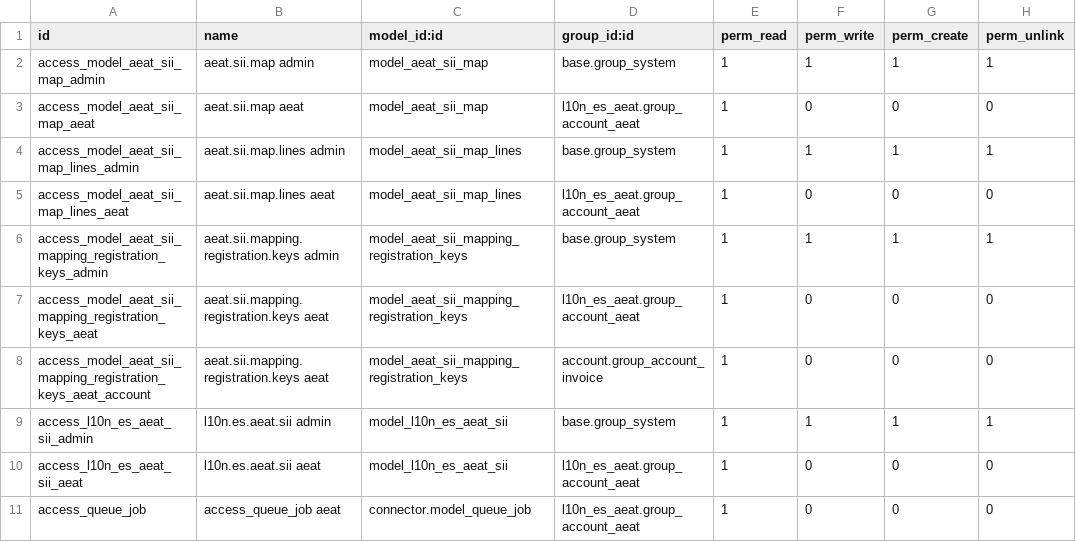
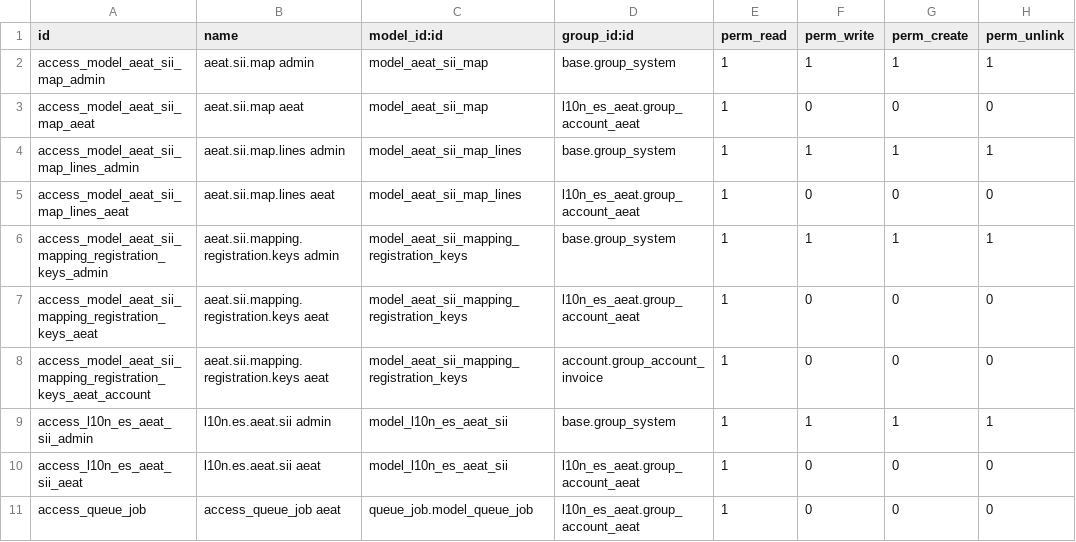
Before and after one commit to Creacionescpm/SII-v10-spain, a CSV file: security/ir.model.access.csv, drawn as a sheet.

```diff
--- a/security/ir.model.access.csv
+++ b/security/ir.model.access.csv
@@ -10,2 +10,2 @@ access_l10n_es_aeat_sii_admin,l10n.es.aeat.sii admin,model_l10n_es_aeat_sii,base
 access_l10n_es_aeat_sii_aeat,l10n.es.aeat.sii aeat,model_l10n_es_aeat_sii,l10n_es_aeat.group_account_aeat,1,0,0,0
-access_queue_job,access_queue_job aeat,connector.model_queue_job,l10n_es_aeat.group_account_aeat,1,0,0,0
+access_queue_job,access_queue_job aeat,queue_job.model_queue_job,l10n_es_aeat.group_account_aeat,1,0,0,0
```
Also changed, not shown: 4 other files.
